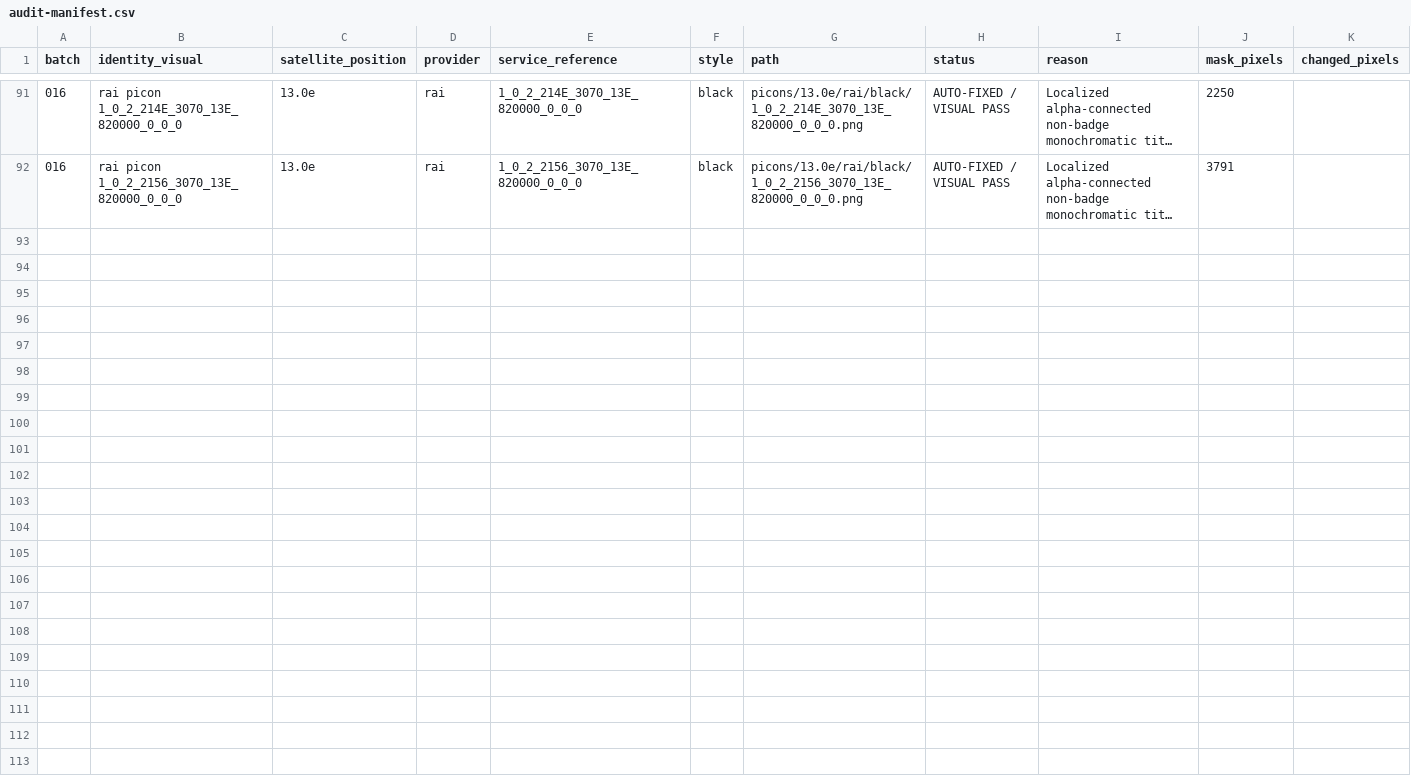
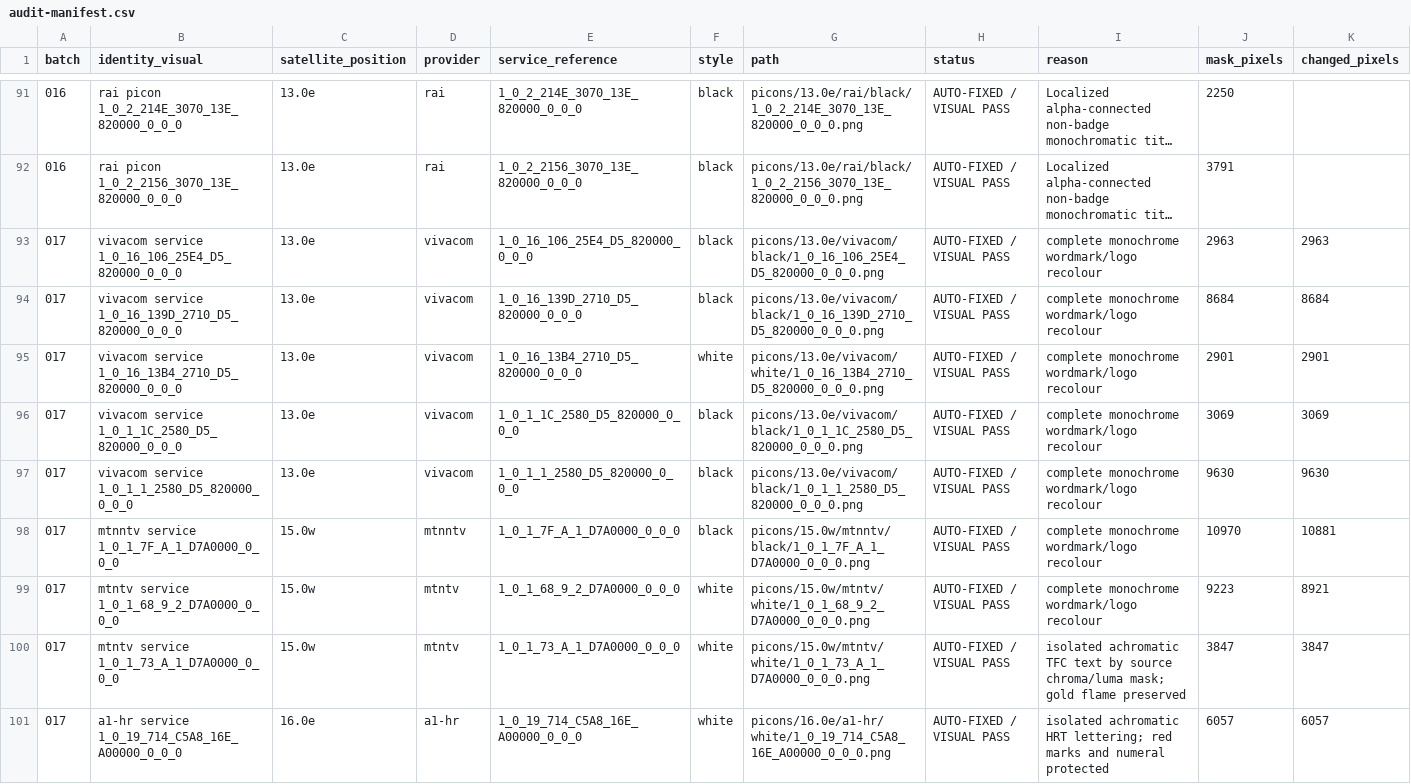
Before and after one commit to Evolution-by-Warder/PiconHub-Warder-Evolution, a CSV file: reports/black-white-qc-2026-10-09/audit-manifest.csv, drawn as a sheet; only a part is shown, gaps mark what is left out; long unchanged cells end in …; rows hold the shown columns only; the diff names each change by its address in the sheet, - before the commit and + after, or states it on an @@ line.

Commit message:
Repair nine more BLACK/WHITE variants (batch 017)

```diff
--- a/reports/black-white-qc-2026-10-09/audit-manifest.csv
+++ b/reports/black-white-qc-2026-10-09/audit-manifest.csv
+row 93: 017 | vivacom service 1_0_16_106_25E4_D5_820000_0_0_0 | 13.0e | vivacom | 1_0_16_106_25E4_D5_820000_0_0_0 | black | picons/13.0e/vivacom/black/1_0_16_106_25E4_D5_820000_0_0_0.png | AUTO-FIXED / VISUAL PASS | complete monochrome wordmark/logo recolour | 2963 | 2963
+row 94: 017 | vivacom service 1_0_16_139D_2710_D5_820000_0_0_0 | 13.0e | vivacom | 1_0_16_139D_2710_D5_820000_0_0_0 | black | picons/13.0e/vivacom/black/1_0_16_139D_2710_D5_820000_0_0_0.png | AUTO-FIXED / VISUAL PASS | complete monochrome wordmark/logo recolour | 8684 | 8684
+row 95: 017 | vivacom service 1_0_16_13B4_2710_D5_820000_0_0_0 | 13.0e | vivacom | 1_0_16_13B4_2710_D5_820000_0_0_0 | white | picons/13.0e/vivacom/white/1_0_16_13B4_2710_D5_820000_0_0_0.png | AUTO-FIXED / VISUAL PASS | complete monochrome wordmark/logo recolour | 2901 | 2901
+row 96: 017 | vivacom service 1_0_1_1C_2580_D5_820000_0_0_0 | 13.0e | vivacom | 1_0_1_1C_2580_D5_820000_0_0_0 | black | picons/13.0e/vivacom/black/1_0_1_1C_2580_D5_820000_0_0_0.png | AUTO-FIXED / VISUAL PASS | complete monochrome wordmark/logo recolour | 3069 | 3069
+row 97: 017 | vivacom service 1_0_1_1_2580_D5_820000_0_0_0 | 13.0e | vivacom | 1_0_1_1_2580_D5_820000_0_0_0 | black | picons/13.0e/vivacom/black/1_0_1_1_2580_D5_820000_0_0_0.png | AUTO-FIXED / VISUAL PASS | complete monochrome wordmark/logo recolour | 9630 | 9630
+row 98: 017 | mtnntv service 1_0_1_7F_A_1_D7A0000_0_0_0 | 15.0w | mtnntv | 1_0_1_7F_A_1_D7A0000_0_0_0 | black | picons/15.0w/mtnntv/black/1_0_1_7F_A_1_D7A0000_0_0_0.png | AUTO-FIXED / VISUAL PASS | complete monochrome wordmark/logo recolour | 10970 | 10881
+row 99: 017 | mtntv service 1_0_1_68_9_2_D7A0000_0_0_0 | 15.0w | mtntv | 1_0_1_68_9_2_D7A0000_0_0_0 | white | picons/15.0w/mtntv/white/1_0_1_68_9_2_D7A0000_0_0_0.png | AUTO-FIXED / VISUAL PASS | complete monochrome wordmark/logo recolour | 9223 | 8921
+row 100: 017 | mtntv service 1_0_1_73_A_1_D7A0000_0_0_0 | 15.0w | mtntv | 1_0_1_73_A_1_D7A0000_0_0_0 | white | picons/15.0w/mtntv/white/1_0_1_73_A_1_D7A0000_0_0_0.png | AUTO-FIXED / VISUAL PASS | isolated achromatic TFC text by source chroma/luma mask; gold flame preserved | 3847 | 3847
+row 101: 017 | a1-hr service 1_0_19_714_C5A8_16E_A00000_0_0_0 | 16.0e | a1-hr | 1_0_19_714_C5A8_16E_A00000_0_0_0 | white | picons/16.0e/a1-hr/white/1_0_19_714_C5A8_16E_A00000_0_0_0.png | AUTO-FIXED / VISUAL PASS | isolated achromatic HRT lettering; red marks and numeral protected | 6057 | 6057
```
Also changed, not shown: 13 other files.
